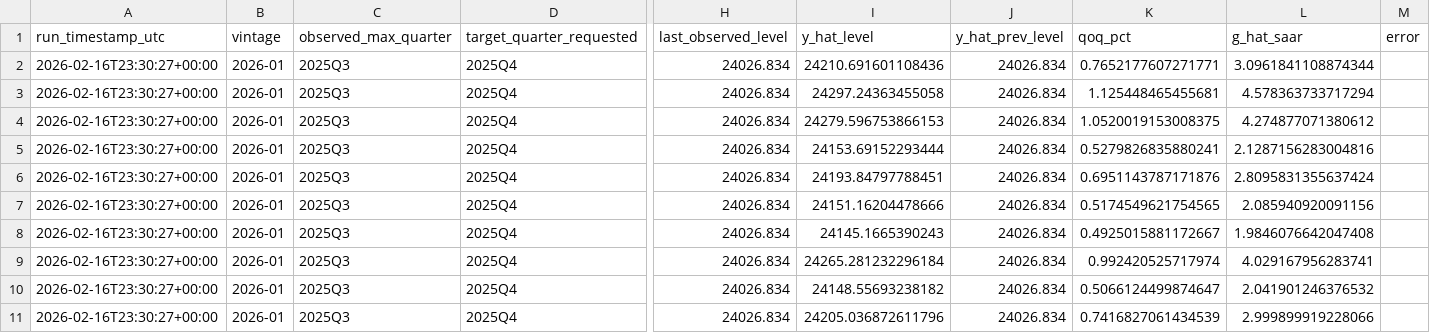
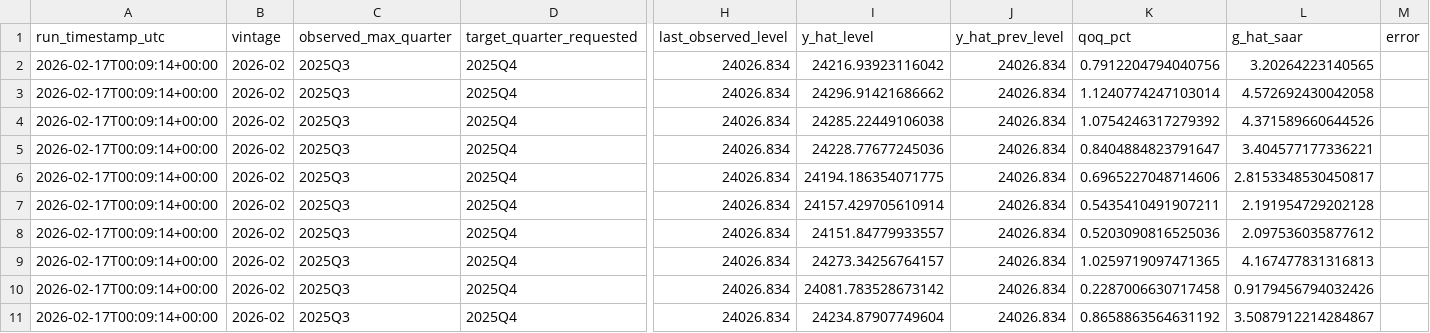
Before and after one commit to rmmomin/fev-macro, a CSV file: results/realtime_latest_vintage_skill_gt_0p20_bundle/realtime_latest_vintage_forecast_processed_skill_gt_0p20.csv, drawn as a sheet; only a part is shown, gaps mark what is left out; the diff covers the shown part only; the diff names each change by its address in the sheet, - before the commit and + after, or states it on an @@ line.

Commit message:
Fix latest processed forecast target-level handling

```diff
--- a/results/realtime_latest_vintage_skill_gt_0p20_bundle/realtime_latest_vintage_forecast_processed_skill_gt_0p20.csv
+++ b/results/realtime_latest_vintage_skill_gt_0p20_bundle/realtime_latest_vintage_forecast_processed_skill_gt_0p20.csv
-A2:A11 (run_timestamp_utc): 2026-02-16T23:30:27+00:00
+A2:A11 (run_timestamp_utc): 2026-02-17T00:09:14+00:00
-B2:B11 (vintage): 2026-01
+B2:B11 (vintage): 2026-02
-I2 (y_hat_level): 24210.691601108436
+I2 (y_hat_level): 24216.93923116042
-K2 (qoq_pct): 0.7652177607271771
+K2 (qoq_pct): 0.7912204794040756
-L2 (g_hat_saar): 3.0961841108874344
+L2 (g_hat_saar): 3.20264223140565
-I3 (y_hat_level): 24297.24363455058
+I3 (y_hat_level): 24296.91421686662
-K3 (qoq_pct): 1.125448465455681
+K3 (qoq_pct): 1.1240774247103014
-L3 (g_hat_saar): 4.578363733717294
+L3 (g_hat_saar): 4.572692430042058
-I4 (y_hat_level): 24279.596753866153
+I4 (y_hat_level): 24285.22449106038
-K4 (qoq_pct): 1.0520019153008375
+K4 (qoq_pct): 1.0754246317279392
-L4 (g_hat_saar): 4.274877071380612
+L4 (g_hat_saar): 4.371589660644526
-I5 (y_hat_level): 24153.69152293444
+I5 (y_hat_level): 24228.77677245036
-K5 (qoq_pct): 0.5279826835880241
+K5 (qoq_pct): 0.8404884823791647
-L5 (g_hat_saar): 2.1287156283004816
+L5 (g_hat_saar): 3.404577177336221
-I6 (y_hat_level): 24193.84797788451
+I6 (y_hat_level): 24194.186354071775
-K6 (qoq_pct): 0.6951143787171876
+K6 (qoq_pct): 0.6965227048714606
-L6 (g_hat_saar): 2.8095831355637424
+L6 (g_hat_saar): 2.8153348530450817
-I7 (y_hat_level): 24151.16204478666
+I7 (y_hat_level): 24157.429705610914
-K7 (qoq_pct): 0.5174549621754565
+K7 (qoq_pct): 0.5435410491907211
-L7 (g_hat_saar): 2.085940920091156
+L7 (g_hat_saar): 2.191954729202128
-I8 (y_hat_level): 24145.1665390243
+I8 (y_hat_level): 24151.84779933557
-K8 (qoq_pct): 0.4925015881172667
+K8 (qoq_pct): 0.5203090816525036
-L8 (g_hat_saar): 1.9846076642047408
+L8 (g_hat_saar): 2.097536035877612
-I9 (y_hat_level): 24265.281232296184
+I9 (y_hat_level): 24273.34256764157
-K9 (qoq_pct): 0.992420525717974
+K9 (qoq_pct): 1.0259719097471365
-L9 (g_hat_saar): 4.029167956283741
+L9 (g_hat_saar): 4.167477831316813
-I10 (y_hat_level): 24148.55693238182
+I10 (y_hat_level): 24081.783528673142
-K10 (qoq_pct): 0.5066124499874647
+K10 (qoq_pct): 0.2287006630717458
-L10 (g_hat_saar): 2.041901246376532
+L10 (g_hat_saar): 0.9179456794032426
-I11 (y_hat_level): 24205.036872611796
+I11 (y_hat_level): 24234.87907749604
-K11 (qoq_pct): 0.7416827061434539
+K11 (qoq_pct): 0.8658863564631192
-L11 (g_hat_saar): 2.999899919228066
+L11 (g_hat_saar): 3.5087912214284867
```
Also changed, not shown: 20 edited cells elsewhere in this file, 1 other file.
